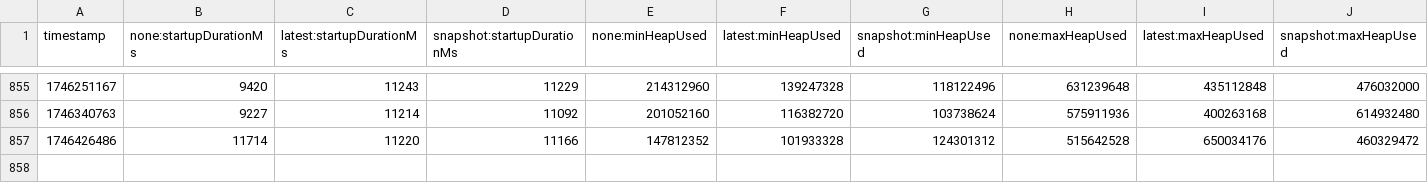
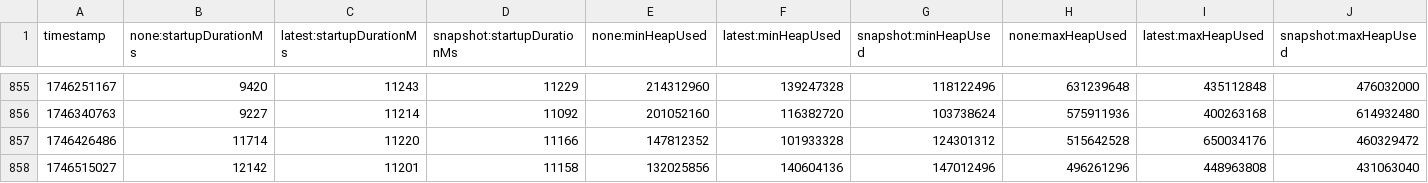
Before and after one commit to step-security-bot/opentelemetry-java-instrumentation, a CSV file: benchmark-overhead/results/release/results.csv, drawn as a sheet; only a part is shown, gaps mark what is left out; rows hold the shown columns only; the diff names each change by its address in the sheet, - before the commit and + after, or states it on an @@ line.

```diff
--- a/benchmark-overhead/results/release/results.csv
+++ b/benchmark-overhead/results/release/results.csv
+row 858: 1746515027 | 12142 | 11201 | 11158 | 132025856 | 140604136 | 147012496 | 496261296 | 448963808 | 431063040
```
Also changed, not shown: 1 other file.
